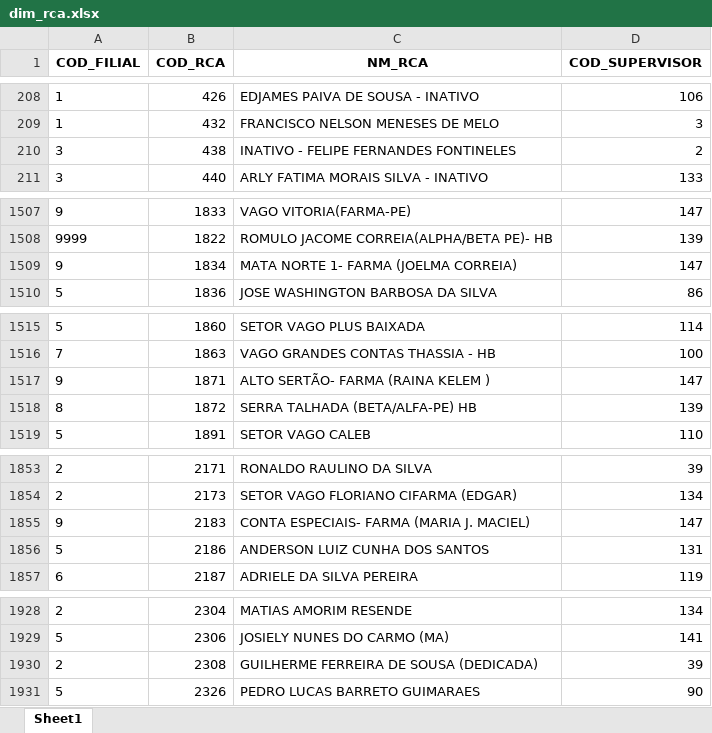
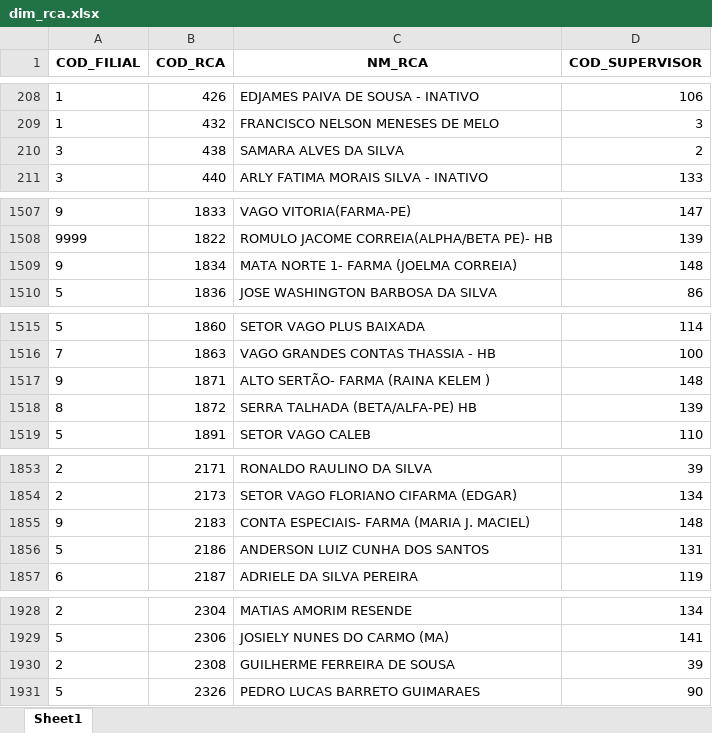
Before and after one commit to RoqueChristian/convencao, an Excel workbook: data/dim_rca.xlsx, sheet Sheet1, drawn as a sheet; only a part is shown, gaps mark what is left out; values as stored, in another font and other column widths than the file's, no borders; the diff covers the shown part only; the diff names each change by its address in the sheet, - before the commit and + after, or states it on an @@ line.

```diff
--- a/data/dim_rca.xlsx (sheet Sheet1)
+++ b/data/dim_rca.xlsx (sheet Sheet1)
-C210 (NM_RCA): INATIVO - FELIPE FERNANDES FONTINELES
+C210 (NM_RCA): SAMARA ALVES DA SILVA
-D1509 (COD_SUPERVISOR): 147
+D1509 (COD_SUPERVISOR): 148
-D1517 (COD_SUPERVISOR): 147
+D1517 (COD_SUPERVISOR): 148
-D1855 (COD_SUPERVISOR): 147
+D1855 (COD_SUPERVISOR): 148
-C1930 (NM_RCA): GUILHERME FERREIRA DE SOUSA (DEDICADA)
+C1930 (NM_RCA): GUILHERME FERREIRA DE SOUSA
```
Also changed, not shown: 2 added rows, 1 removed row and 16 edited cells elsewhere in this sheet.
